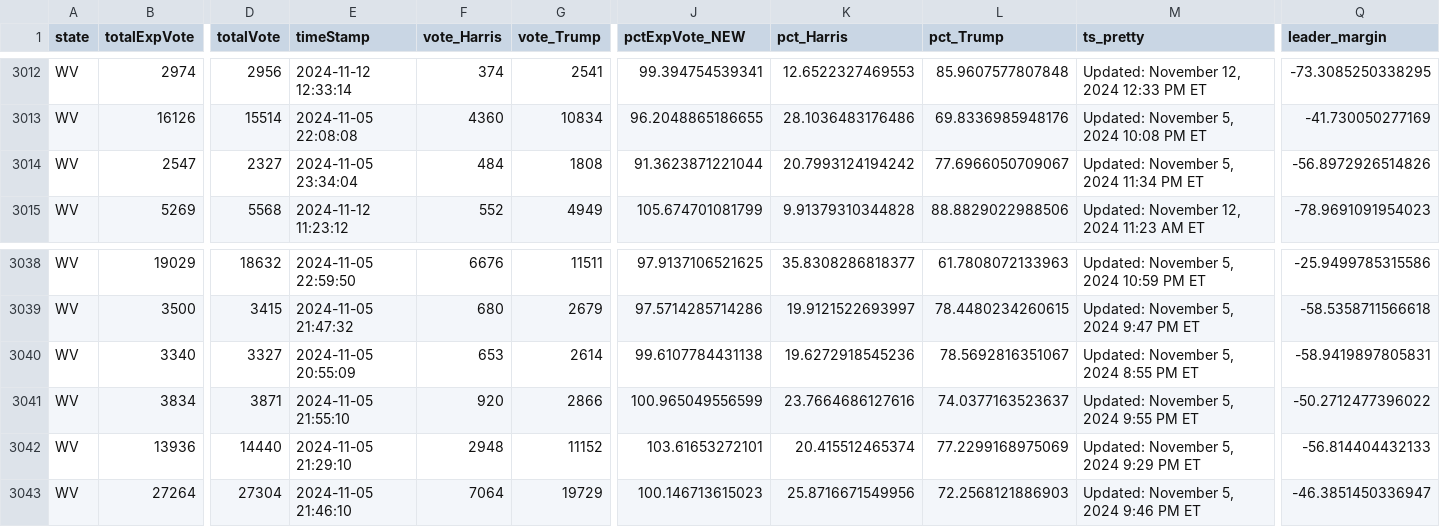
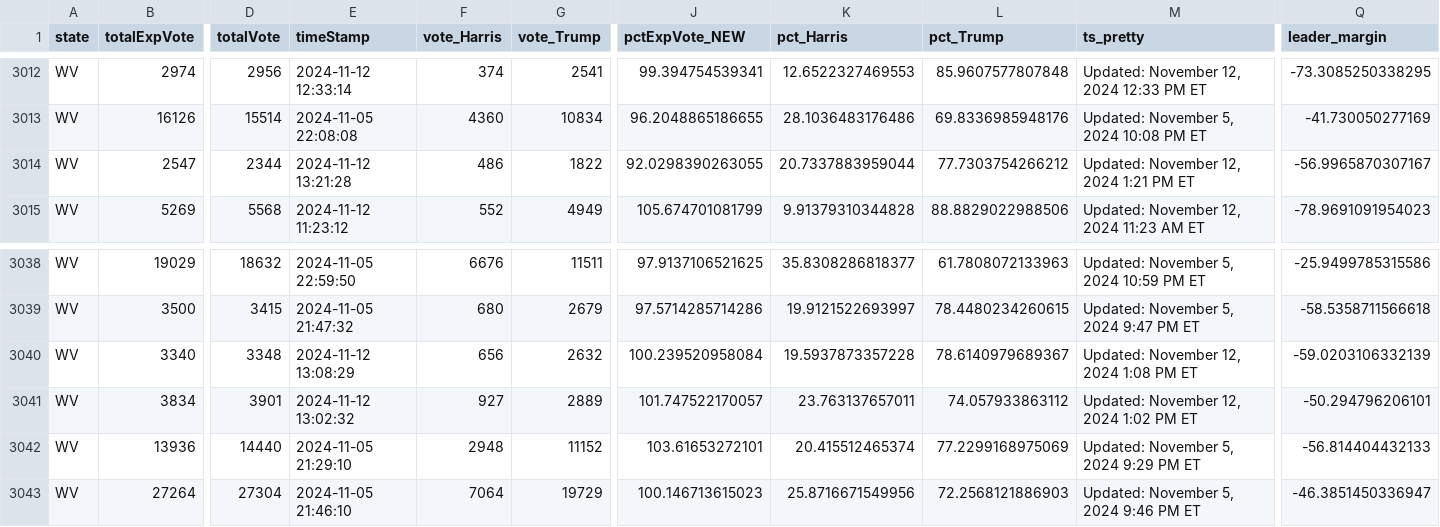
Before and after one commit to cbs-news-data/election-2024-maps, a CSV file: output/all_counties_clean_2024.csv, drawn as a sheet; only a part is shown, gaps mark what is left out; the diff covers the shown part only; the diff names each change by its address in the sheet, - before the commit and + after, or states it on an @@ line.

Commit message:
Live data updated

```diff
--- a/output/all_counties_clean_2024.csv
+++ b/output/all_counties_clean_2024.csv
-D3014 (totalVote): 2327
+D3014 (totalVote): 2344
-E3014 (timeStamp): 2024-11-05 23:34:04
+E3014 (timeStamp): 2024-11-12 13:21:28
-F3014 (vote_Harris): 484
+F3014 (vote_Harris): 486
-G3014 (vote_Trump): 1808
+G3014 (vote_Trump): 1822
-J3014 (pctExpVote_NEW): 91.3623871221044
+J3014 (pctExpVote_NEW): 92.0298390263055
-K3014 (pct_Harris): 20.7993124194242
+K3014 (pct_Harris): 20.7337883959044
-L3014 (pct_Trump): 77.6966050709067
+L3014 (pct_Trump): 77.7303754266212
-M3014 (ts_pretty): Updated: November 5, 2024 11:34 PM ET
+M3014 (ts_pretty): Updated: November 12, 2024 1:21 PM ET
-Q3014 (leader_margin): -56.8972926514826
+Q3014 (leader_margin): -56.9965870307167
-D3040 (totalVote): 3327
+D3040 (totalVote): 3348
-E3040 (timeStamp): 2024-11-05 20:55:09
+E3040 (timeStamp): 2024-11-12 13:08:29
-F3040 (vote_Harris): 653
+F3040 (vote_Harris): 656
-G3040 (vote_Trump): 2614
+G3040 (vote_Trump): 2632
-J3040 (pctExpVote_NEW): 99.6107784431138
+J3040 (pctExpVote_NEW): 100.239520958084
-K3040 (pct_Harris): 19.6272918545236
+K3040 (pct_Harris): 19.5937873357228
-L3040 (pct_Trump): 78.5692816351067
+L3040 (pct_Trump): 78.6140979689367
-M3040 (ts_pretty): Updated: November 5, 2024 8:55 PM ET
+M3040 (ts_pretty): Updated: November 12, 2024 1:08 PM ET
-Q3040 (leader_margin): -58.9419897805831
+Q3040 (leader_margin): -59.0203106332139
-D3041 (totalVote): 3871
+D3041 (totalVote): 3901
-E3041 (timeStamp): 2024-11-05 21:55:10
+E3041 (timeStamp): 2024-11-12 13:02:32
-F3041 (vote_Harris): 920
+F3041 (vote_Harris): 927
-G3041 (vote_Trump): 2866
+G3041 (vote_Trump): 2889
-J3041 (pctExpVote_NEW): 100.965049556599
+J3041 (pctExpVote_NEW): 101.747522170057
-K3041 (pct_Harris): 23.7664686127616
+K3041 (pct_Harris): 23.763137657011
-L3041 (pct_Trump): 74.0377163523637
+L3041 (pct_Trump): 74.057933863112
-M3041 (ts_pretty): Updated: November 5, 2024 9:55 PM ET
+M3041 (ts_pretty): Updated: November 12, 2024 1:02 PM ET
-Q3041 (leader_margin): -50.2712477396022
+Q3041 (leader_margin): -50.294796206101
```
Also changed, not shown: 83 edited cells elsewhere in this file.
